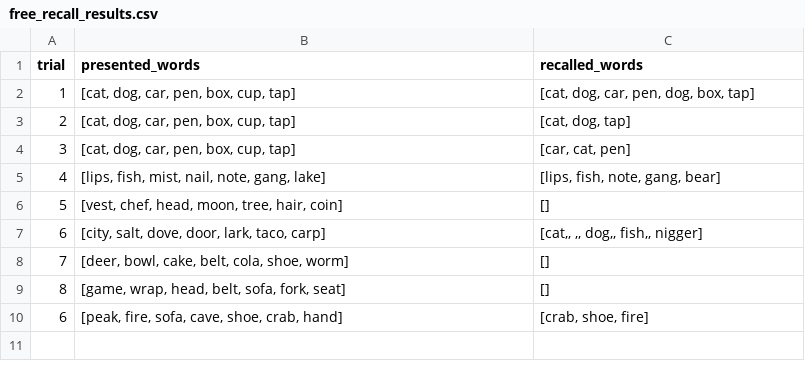
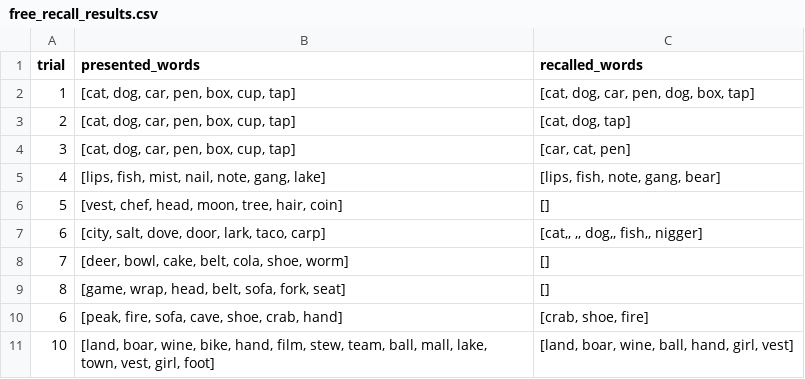
Before and after one commit to OliverJessen/AI-HC-Project1, a CSV file: recall_experiment/data/free_recall_results.csv, drawn as a sheet; the diff names each change by its address in the sheet, - before the commit and + after, or states it on an @@ line.

Commit message:
Update free_recall_results.csv

```diff
--- a/recall_experiment/data/free_recall_results.csv
+++ b/recall_experiment/data/free_recall_results.csv
+row 11: 10 | [land, boar, wine, bike, hand, film, stew, team, ball, mall, lake, town, vest, girl, foot] | [land, boar, wine, ball, hand, girl, vest]
```
